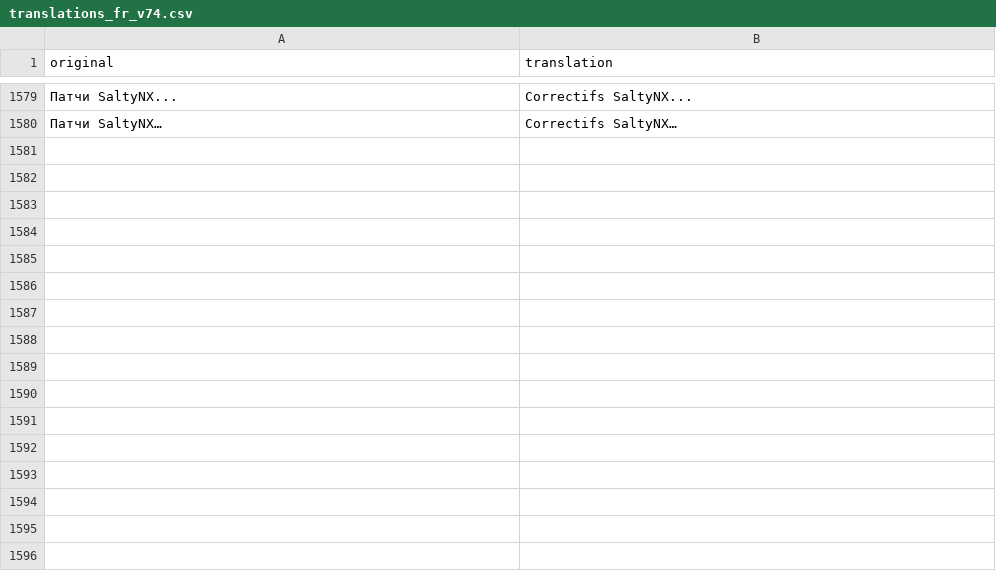
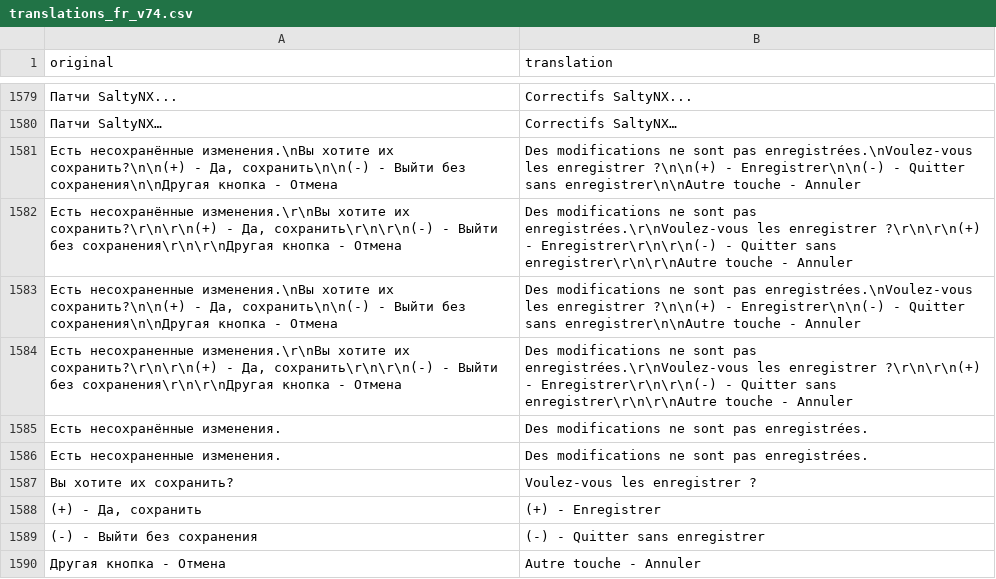
Before and after one commit to Eiffel2018/DBI-multilanguage, a CSV file: mtp-native-v7.4/translations_fr_v74.csv, drawn as a sheet; only a part is shown, gaps mark what is left out; the diff names each change by its address in the sheet, - before the commit and + after, or states it on an @@ line.

```diff
--- a/mtp-native-v7.4/translations_fr_v74.csv
+++ b/mtp-native-v7.4/translations_fr_v74.csv
+row 1581: Есть несохранённые изменения.\nВы хотите их сохранить?\n\n(+) - Да, сохранить\n\n(-) - Выйти без сохранения\n\nДругая кнопка - Отмена | Des modifications ne sont pas enregistrées.\nVoulez-vous les enregistrer ?\n\n(+) - Enregistrer\n\n(-) - Quitter sans enregistrer\n\nAutre touche - Annuler
+row 1582: Есть несохранённые изменения.\r\nВы хотите их сохранить?\r\n\r\n(+) - Да, сохранить\r\n\r\n(-) - Выйти без сохранения\r\n\r\nДругая кнопка - Отмена | Des modifications ne sont pas enregistrées.\r\nVoulez-vous les enregistrer ?\r\n\r\n(+) - Enregistrer\r\n\r\n(-) - Quitter sans enregistrer\r\n\r\nAutre touche - Annuler
+row 1583: Есть несохраненные изменения.\nВы хотите их сохранить?\n\n(+) - Да, сохранить\n\n(-) - Выйти без сохранения\n\nДругая кнопка - Отмена | Des modifications ne sont pas enregistrées.\nVoulez-vous les enregistrer ?\n\n(+) - Enregistrer\n\n(-) - Quitter sans enregistrer\n\nAutre touche - Annuler
+row 1584: Есть несохраненные изменения.\r\nВы хотите их сохранить?\r\n\r\n(+) - Да, сохранить\r\n\r\n(-) - Выйти без сохранения\r\n\r\nДругая кнопка - Отмена | Des modifications ne sont pas enregistrées.\r\nVoulez-vous les enregistrer ?\r\n\r\n(+) - Enregistrer\r\n\r\n(-) - Quitter sans enregistrer\r\n\r\nAutre touche - Annuler
+row 1585: Есть несохранённые изменения. | Des modifications ne sont pas enregistrées.
+row 1586: Есть несохраненные изменения. | Des modifications ne sont pas enregistrées.
+row 1587: Вы хотите их сохранить? | Voulez-vous les enregistrer ?
+row 1588: (+) - Да, сохранить | (+) - Enregistrer
+row 1589: (-) - Выйти без сохранения | (-) - Quitter sans enregistrer
+row 1590: Другая кнопка - Отмена | Autre touche - Annuler
```
Also changed, not shown: mtp-native-v7.4/translations_en_v74.csv, mtp-native-v7.4/translations_es_v74.csv, 19 other files.
